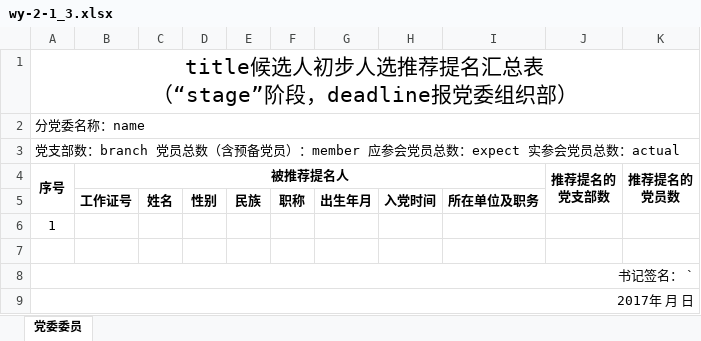
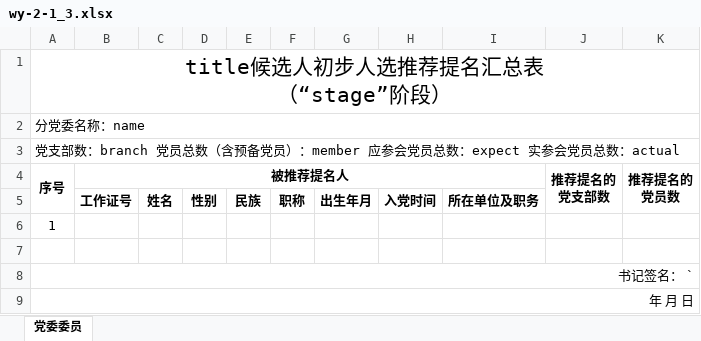
Before and after one commit to xvchaoqun/owip, an Excel workbook: src/main/resources/xlsx/pcs/wy-2-1_3.xlsx, sheet 党委委员, drawn as a sheet; values as stored, in another font and other column widths than the file's, no borders; ↵ is a line break in a cell; the diff names each change by its address in the sheet, - before the commit and + after, or states it on an @@ line.

```diff
--- a/src/main/resources/xlsx/pcs/wy-2-1_3.xlsx (sheet 党委委员)
+++ b/src/main/resources/xlsx/pcs/wy-2-1_3.xlsx (sheet 党委委员)
-A1 (序号): title候选人初步人选推荐提名汇总表 ↵ （“stage”阶段，deadline报党委组织部）
+A1 (序号): title候选人初步人选推荐提名汇总表 ↵ （“stage”阶段）
-A9 (序号): 2017年 月 日
+A9 (序号): 年 月 日
```
Also changed, not shown: src/main/resources/xlsx/pcs/pr-4_9.xlsx, src/main/resources/xlsx/pcs/prList-1_1.xlsx, 54 other files.
